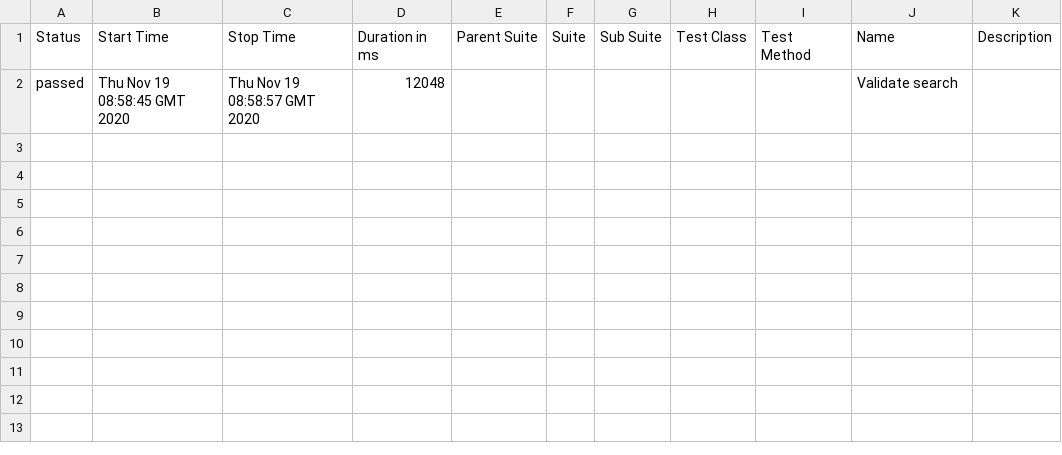
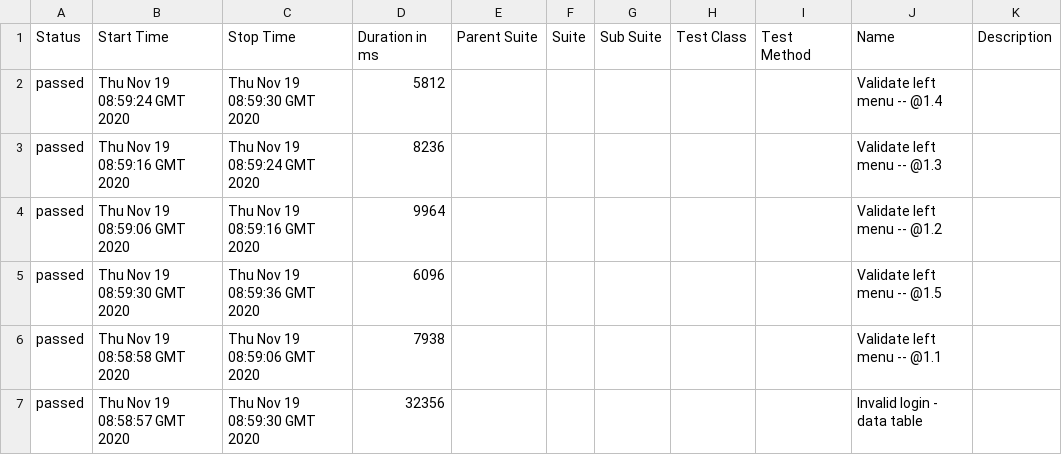
Before and after one commit to one-focus/python-selenium-behave, a CSV file: 67/data/suites.csv, drawn as a sheet.

```diff
--- a/67/data/suites.csv
+++ b/67/data/suites.csv
@@ -1,2 +1,7 @@
 "Status","Start Time","Stop Time","Duration in ms","Parent Suite","Suite","Sub Suite","Test Class","Test Method","Name","Description"
-"passed","Thu Nov 19 08:58:45 GMT 2020","Thu Nov 19 08:58:57 GMT 2020","12048","","","","","","Validate search",""
+"passed","Thu Nov 19 08:59:24 GMT 2020","Thu Nov 19 08:59:30 GMT 2020","5812","","","","","","Validate left menu -- @1.4 ",""
+"passed","Thu Nov 19 08:59:16 GMT 2020","Thu Nov 19 08:59:24 GMT 2020","8236","","","","","","Validate left menu -- @1.3 ",""
+"passed","Thu Nov 19 08:59:06 GMT 2020","Thu Nov 19 08:59:16 GMT 2020","9964","","","","","","Validate left menu -- @1.2 ",""
+"passed","Thu Nov 19 08:59:30 GMT 2020","Thu Nov 19 08:59:36 GMT 2020","6096","","","","","","Validate left menu -- @1.5 ",""
+"passed","Thu Nov 19 08:58:58 GMT 2020","Thu Nov 19 08:59:06 GMT 2020","7938","","","","","","Validate left menu -- @1.1 ",""
+"passed","Thu Nov 19 08:58:57 GMT 2020","Thu Nov 19 08:59:30 GMT 2020","32356","","","","","","Invalid login - data table",""
```
Also changed, not shown: 34 other files.
